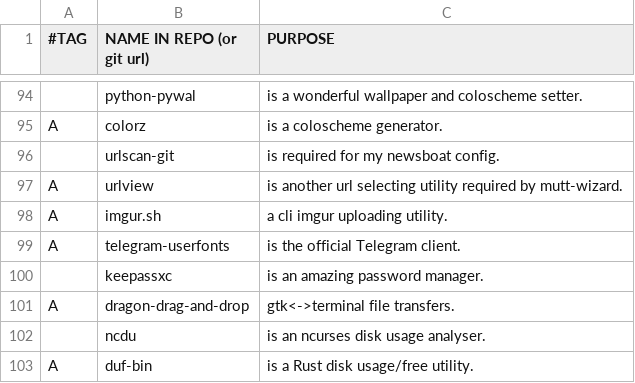
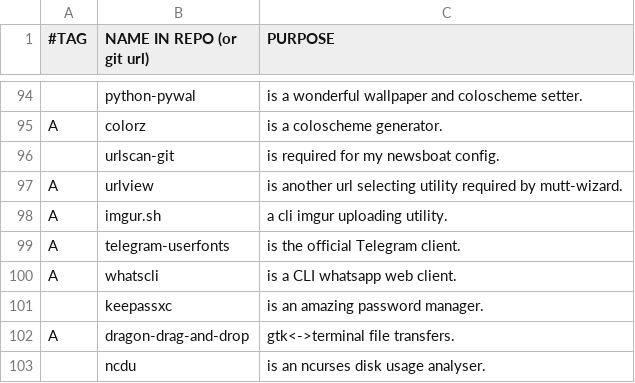
Before and after one commit to BachoSeven/AARGH, a CSV file: progs.csv, drawn as a sheet; only a part is shown, gaps mark what is left out; the shorter side is filled out with more unchanged rows.

Commit message:
Add whatscli

```diff
--- a/progs.csv
+++ b/progs.csv
@@ -99,2 +99,3 @@ A,imgur.sh,"a cli imgur uploading utility."
 A,telegram-userfonts,"is the official Telegram client."
+A,whatscli,"is a CLI whatsapp web client."
 ,keepassxc,"is an amazing password manager."
```
Also changed, not shown: 1 other file.
